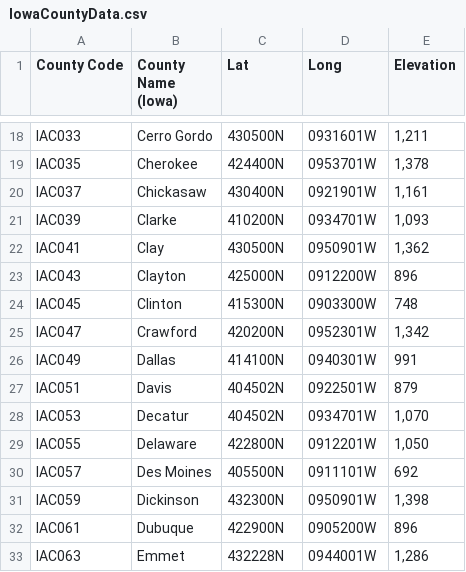
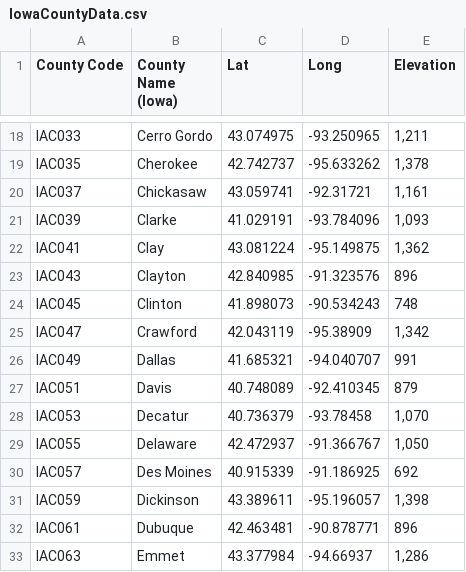
Before and after one commit to ctjet/Hackiowa2018, a CSV file: DB/IowaCountyData.csv, drawn as a sheet; only a part is shown, gaps mark what is left out; the diff covers the shown part only; the diff names each change by its address in the sheet, - before the commit and + after, or states it on an @@ line.

```diff
--- a/DB/IowaCountyData.csv
+++ b/DB/IowaCountyData.csv
-C18 (Lat): 430500N
+C18 (Lat): 43.074975
-D18 (Long): 0931601W
+D18 (Long): -93.250965
-C19 (Lat): 424400N
+C19 (Lat): 42.742737
-D19 (Long): 0953701W
+D19 (Long): -95.633262
-C20 (Lat): 430400N
+C20 (Lat): 43.059741
-D20 (Long): 0921901W
+D20 (Long): -92.31721
-C21 (Lat): 410200N
+C21 (Lat): 41.029191
-D21 (Long): 0934701W
+D21 (Long): -93.784096
-C22 (Lat): 430500N
+C22 (Lat): 43.081224
-D22 (Long): 0950901W
+D22 (Long): -95.149875
-C23 (Lat): 425000N
+C23 (Lat): 42.840985
-D23 (Long): 0912200W
+D23 (Long): -91.323576
-C24 (Lat): 415300N
+C24 (Lat): 41.898073
-D24 (Long): 0903300W
+D24 (Long): -90.534243
-C25 (Lat): 420200N
+C25 (Lat): 42.043119
-D25 (Long): 0952301W
+D25 (Long): -95.38909
-C26 (Lat): 414100N
+C26 (Lat): 41.685321
-D26 (Long): 0940301W
+D26 (Long): -94.040707
-C27 (Lat): 404502N
+C27 (Lat): 40.748089
-D27 (Long): 0922501W
+D27 (Long): -92.410345
-C28 (Lat): 404502N
+C28 (Lat): 40.736379
-D28 (Long): 0934701W
+D28 (Long): -93.78458
-C29 (Lat): 422800N
+C29 (Lat): 42.472937
-D29 (Long): 0912201W
+D29 (Long): -91.366767
-C30 (Lat): 405500N
+C30 (Lat): 40.915339
-D30 (Long): 0911101W
+D30 (Long): -91.186925
-C31 (Lat): 432300N
+C31 (Lat): 43.389611
-D31 (Long): 0950901W
+D31 (Long): -95.196057
-C32 (Lat): 422900N
+C32 (Lat): 42.463481
-D32 (Long): 0905200W
+D32 (Long): -90.878771
-C33 (Lat): 432228N
+C33 (Lat): 43.377984
-D33 (Long): 0944001W
+D33 (Long): -94.66937
```
Also changed, not shown: 166 edited cells elsewhere in this file, 3 other files.
